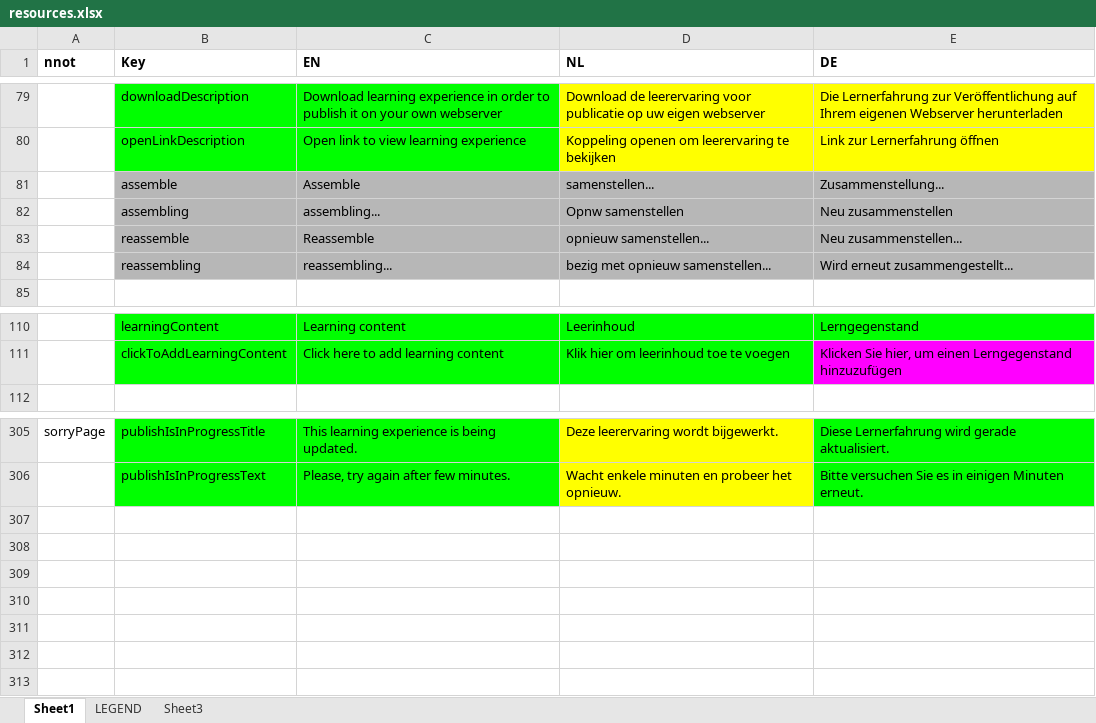
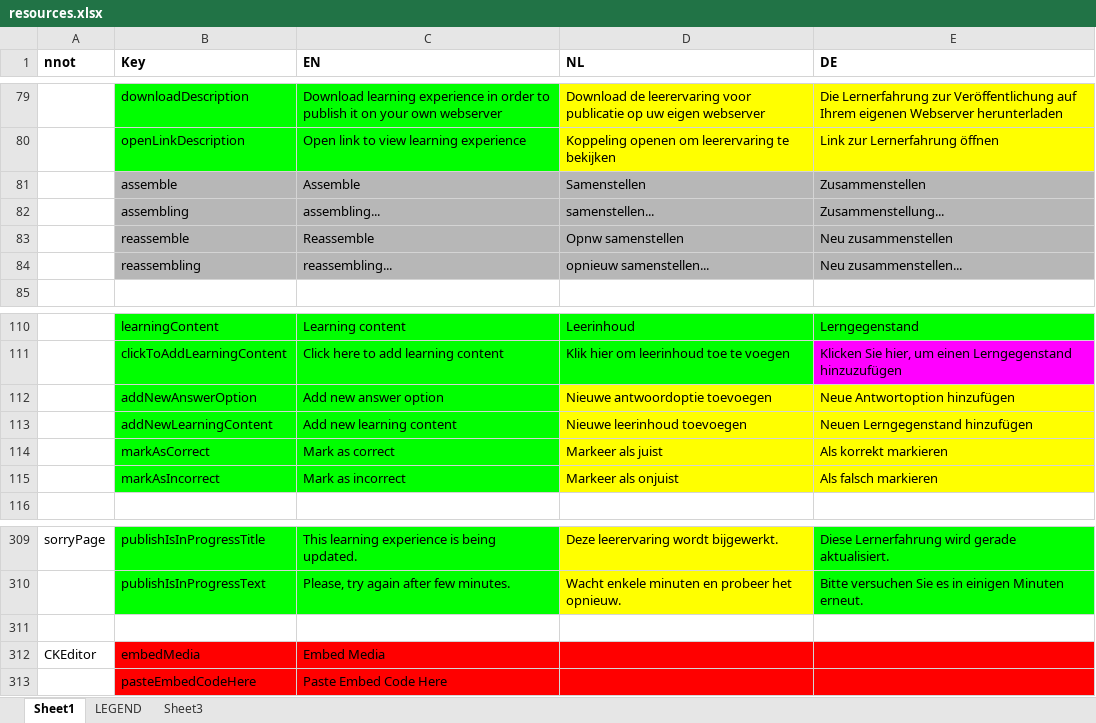
Before and after one commit to jaw4ik/assessment, an Excel workbook: sources/easygenerator.Web/App/localization/resources.xlsx, sheet Sheet1, drawn as a sheet; only a part is shown, gaps mark what is left out; values as stored, in another font and other column widths than the file's, no borders; the diff names each change by its address in the sheet, - before the commit and + after, or states it on an @@ line.

Commit message:
EWD-22891 - Redesign answer option and learning content lists
Former-commit-id: ab64f1c95b69911ce5f2f9d60da60f5f4bf98188

```diff
--- a/sources/easygenerator.Web/App/localization/resources.xlsx (sheet Sheet1)
+++ b/sources/easygenerator.Web/App/localization/resources.xlsx (sheet Sheet1)
-D81 (NL): samenstellen...
+D81 (NL): Samenstellen
-E81 (DE): Zusammenstellung...
+E81 (DE): Zusammenstellen
-D82 (NL): Opnw samenstellen
+D82 (NL): samenstellen...
-E82 (DE): Neu zusammenstellen
+E82 (DE): Zusammenstellung...
-D83 (NL): opnieuw samenstellen...
+D83 (NL): Opnw samenstellen
-E83 (DE): Neu zusammenstellen...
+E83 (DE): Neu zusammenstellen
-D84 (NL): bezig met opnieuw samenstellen...
+D84 (NL): opnieuw samenstellen...
-E84 (DE): Wird erneut zusammengestellt...
+E84 (DE): Neu zusammenstellen...
+row 112:  | addNewAnswerOption | Add new answer option | Nieuwe antwoordoptie toevoegen | Neue Antwortoption hinzufügen
+row 113:  | addNewLearningContent | Add new learning content | Nieuwe leerinhoud toevoegen | Neuen Lerngegenstand hinzufügen
+row 114:  | markAsCorrect | Mark as correct | Markeer als juist | Als korrekt markieren
+row 115:  | markAsIncorrect | Mark as incorrect | Markeer als onjuist | Als falsch markieren
+row 311: (empty)
+row 312: CKEditor | embedMedia | Embed Media
+row 313:  | pasteEmbedCodeHere | Paste Embed Code Here
```
Also changed, not shown: 4 other files.
